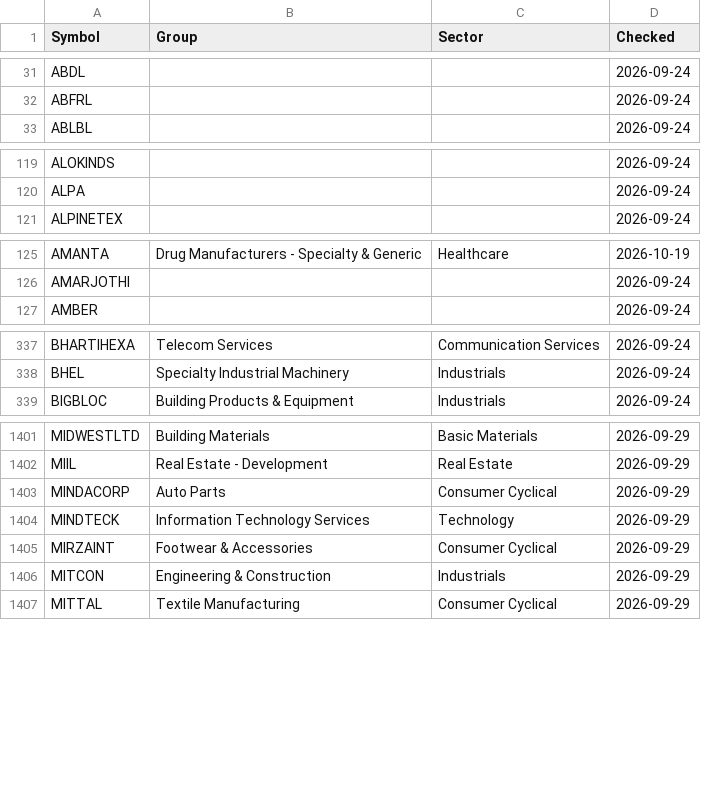
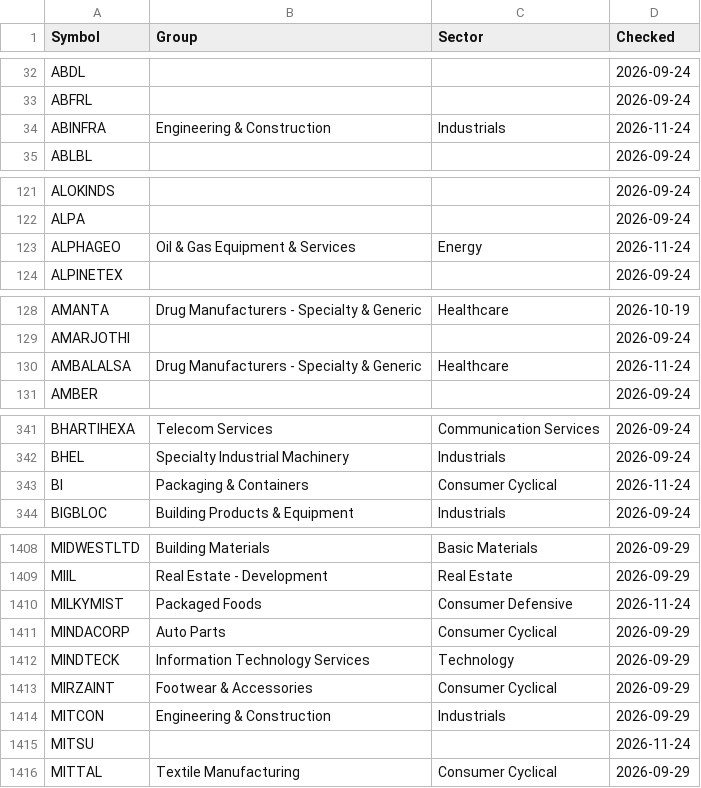
Before and after one commit to manoj-kholia/nse-scanner, a CSV file: sector_map.csv, drawn as a sheet; only a part is shown, gaps mark what is left out; the diff covers the shown part only; the diff names each change by its address in the sheet, - before the commit and + after, or states it on an @@ line.

```diff
--- a/sector_map.csv
+++ b/sector_map.csv
+row 34: ABINFRA | Engineering & Construction | Industrials | 2026-11-24
+row 123: ALPHAGEO | Oil & Gas Equipment & Services | Energy | 2026-11-24
+row 130: AMBALALSA | Drug Manufacturers - Specialty & Generic | Healthcare | 2026-11-24
+row 343: BI | Packaging & Containers | Consumer Cyclical | 2026-11-24
+row 1410: MILKYMIST | Packaged Foods | Consumer Defensive | 2026-11-24
+row 1415: MITSU |  |  | 2026-11-24
```
Also changed, not shown: 7 added rows elsewhere in this file, EQUITY_L.csv, cup_handle_signals.csv, 4 other files.
